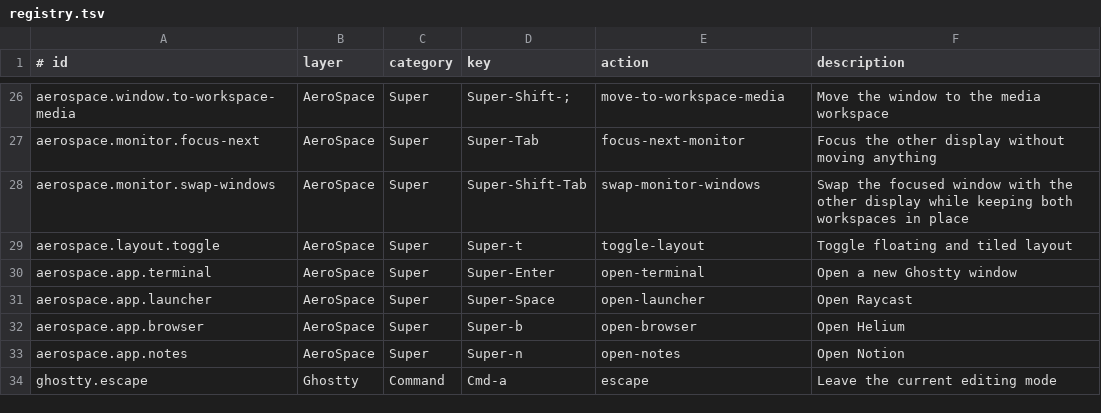
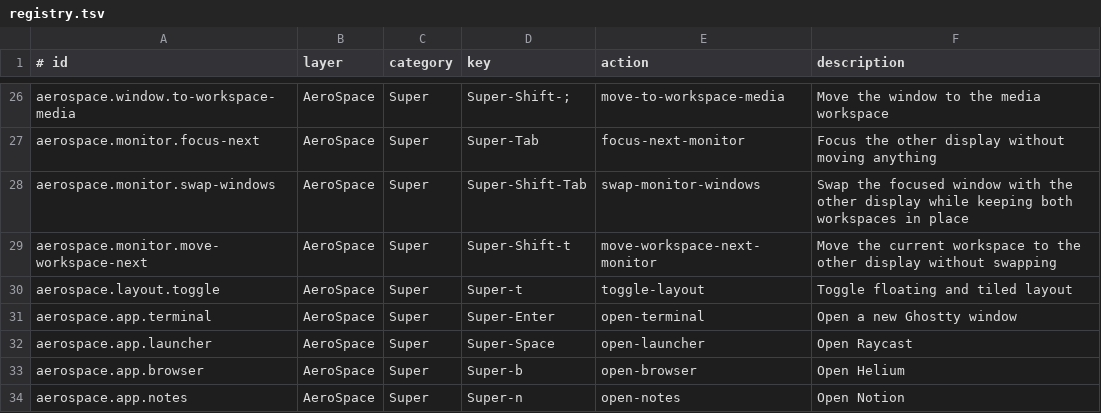
Before and after one commit to faustozamparelli/Dotfiles, a TSV file: .config/keymaps/registry.tsv, drawn as a sheet; only a part is shown, gaps mark what is left out; the shorter side is filled out with more unchanged rows.

Commit message:
add workspace transfer shortcut

```diff
--- a/.config/keymaps/registry.tsv
+++ b/.config/keymaps/registry.tsv
@@ -28,2 +28,3 @@ aerospace.monitor.focus-next	AeroSpace	Super	Super-Tab	focus-next-monitor	Focus
 aerospace.monitor.swap-windows	AeroSpace	Super	Super-Shift-Tab	swap-monitor-windows	Swap the focused window with the other display while keeping both workspaces in place
+aerospace.monitor.move-workspace-next	AeroSpace	Super	Super-Shift-t	move-workspace-next-monitor	Move the current workspace to the other display without swapping
 aerospace.layout.toggle	AeroSpace	Super	Super-t	toggle-layout	Toggle floating and tiled layout
```
Also changed, not shown: 3 other files.
